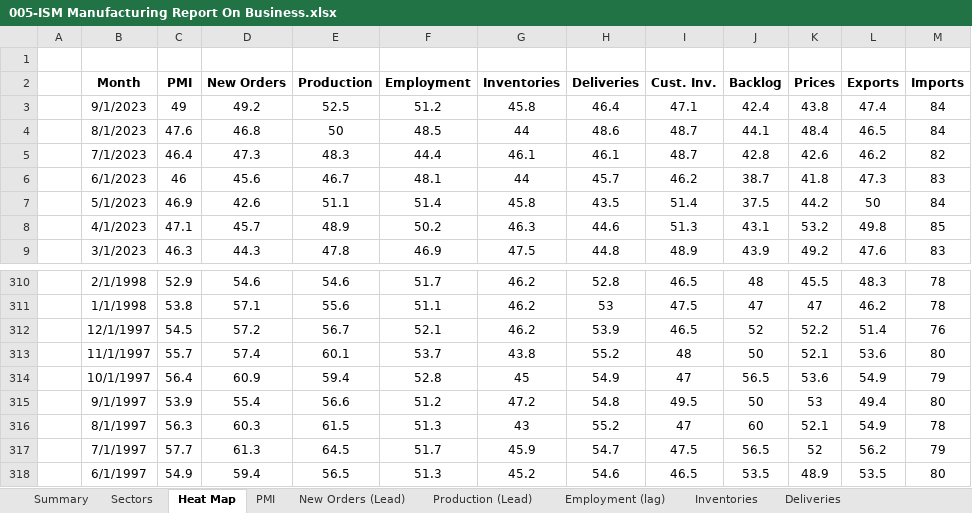
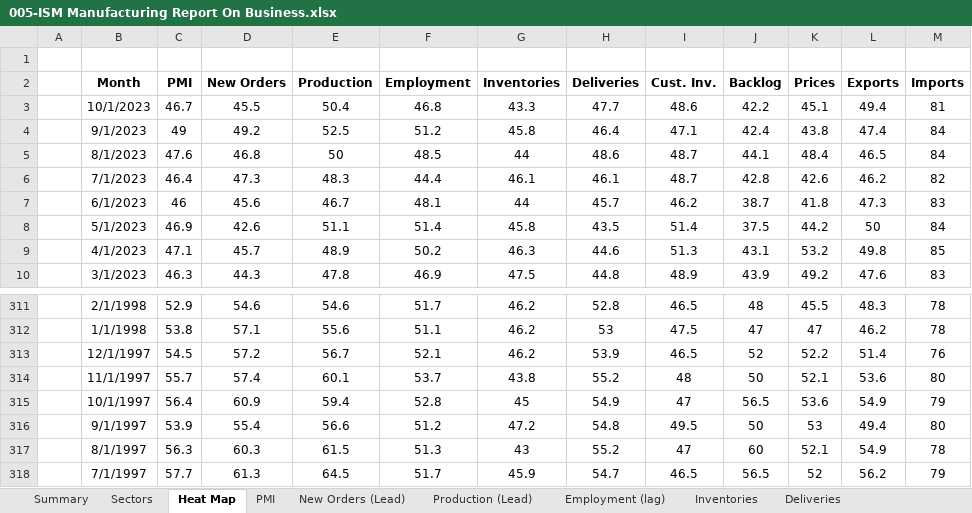
Before and after one commit to Necksus/TradingData, an Excel workbook: Excel/005-ISM Manufacturing Report On Business.xlsx, sheet Heat Map, drawn as a sheet; only a part is shown, gaps mark what is left out; values as stored, in another font and other column widths than the file's, no borders; conditional formats not drawn; removed rows and columns are numbered as before the commit, all else as after; the diff names each change by its address in the sheet, - before the commit and + after, or states it on an @@ line.

```diff
--- a/Excel/005-ISM Manufacturing Report On Business.xlsx (sheet Heat Map)
+++ b/Excel/005-ISM Manufacturing Report On Business.xlsx (sheet Heat Map)
+row 3:  | 10/1/2023 | 46.7 | 45.5 | 50.4 | 46.8 | 43.3 | 47.7 | 48.6 | 42.2 | 45.1 | 49.4 | 81
-I318 (Cust. Inv.): 47.5
+I318 (Cust. Inv.): 46.5
-row 318:  | 6/1/1997 | 54.9 | 59.4 | 56.5 | 51.3 | 45.2 | 54.6 | 46.5 | 53.5 | 48.9 | 53.5 | 80
```
Also changed, not shown: sheet Customers Inventories, sheet Order Backlog, sheet Imports, sheet Exports, sheet Inventories, sheet Deliveries, 6 more sheets, formulas that keep their value, charts or pictures, Excel/002-US Bonds.xlsx, Excel/003-Corporate Bonds.xlsx, 27 other files.
